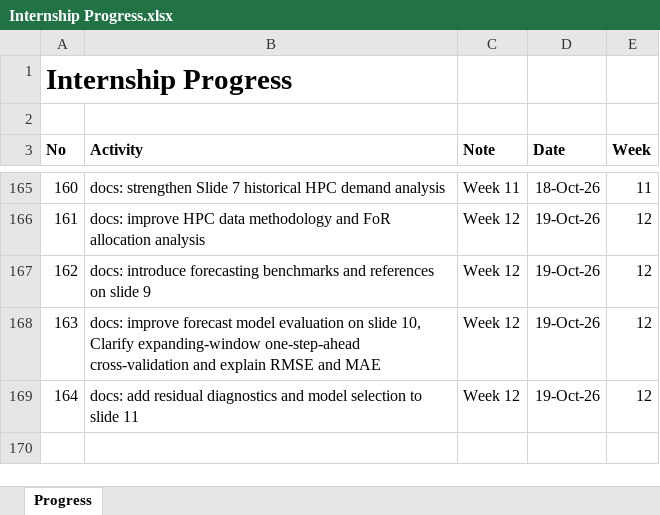
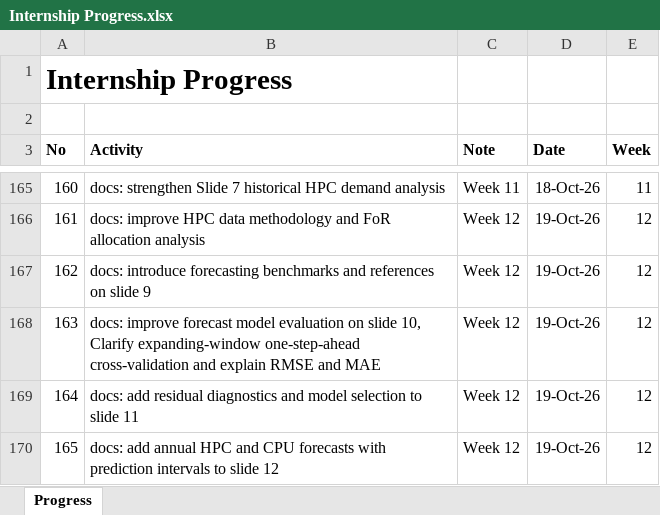
Before and after one commit to yusufkurniar/aas-supercomputing-demand-forecasting, an Excel workbook: assets/progress/Internship Progress.xlsx, sheet Progress, drawn as a sheet; only a part is shown, gaps mark what is left out; values as stored, in another font and other column widths than the file's, no borders; the diff names each change by its address in the sheet, - before the commit and + after, or states it on an @@ line.

Commit message:
docs: add annual HPC and CPU forecasts with prediction intervals to slide 12

```diff
--- a/assets/progress/Internship Progress.xlsx (sheet Progress)
+++ b/assets/progress/Internship Progress.xlsx (sheet Progress)
+row 170: 165 | docs: add annual HPC and CPU forecasts with prediction intervals to slide 12 | Week 12 | 19-Oct-26 | 12
```
Also changed, not shown: 3 other files.
